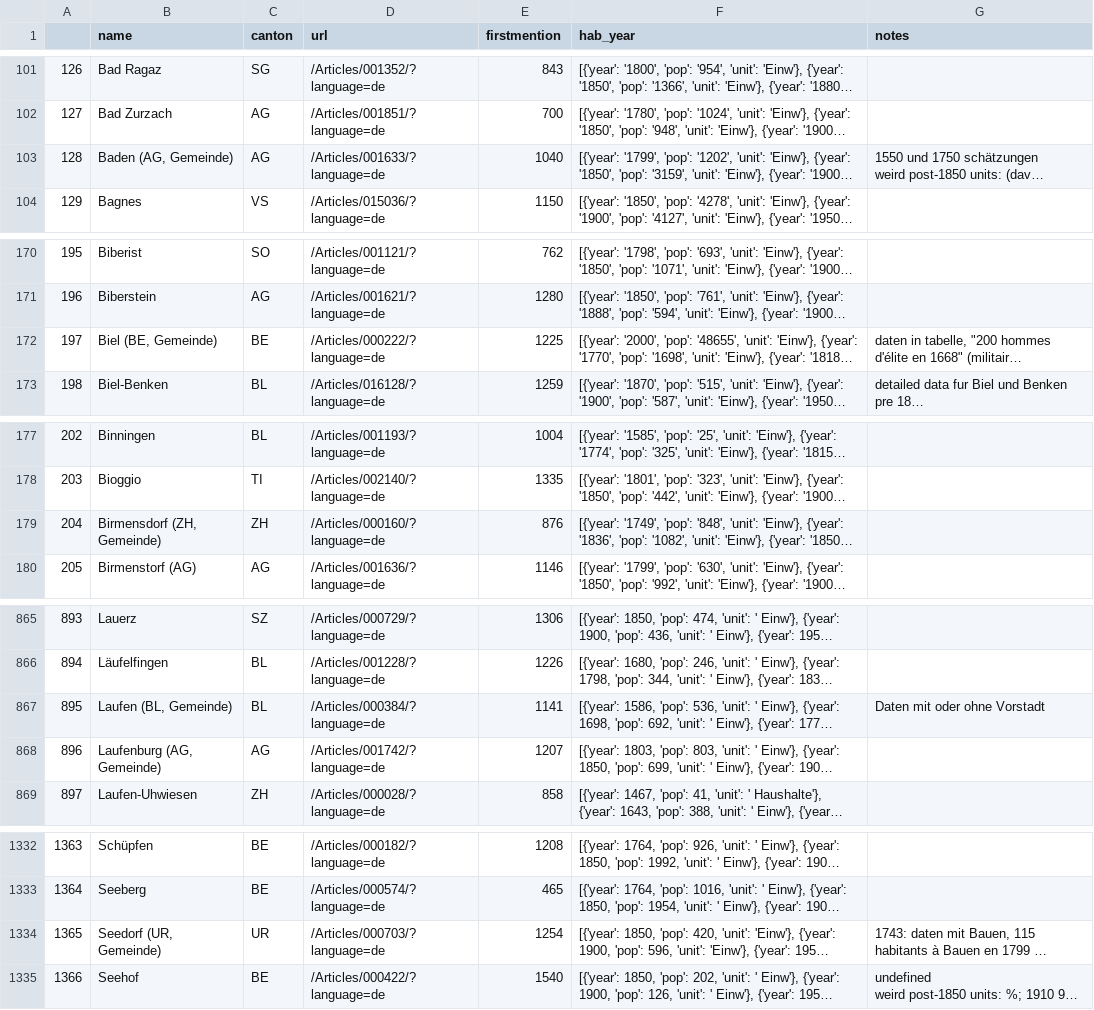
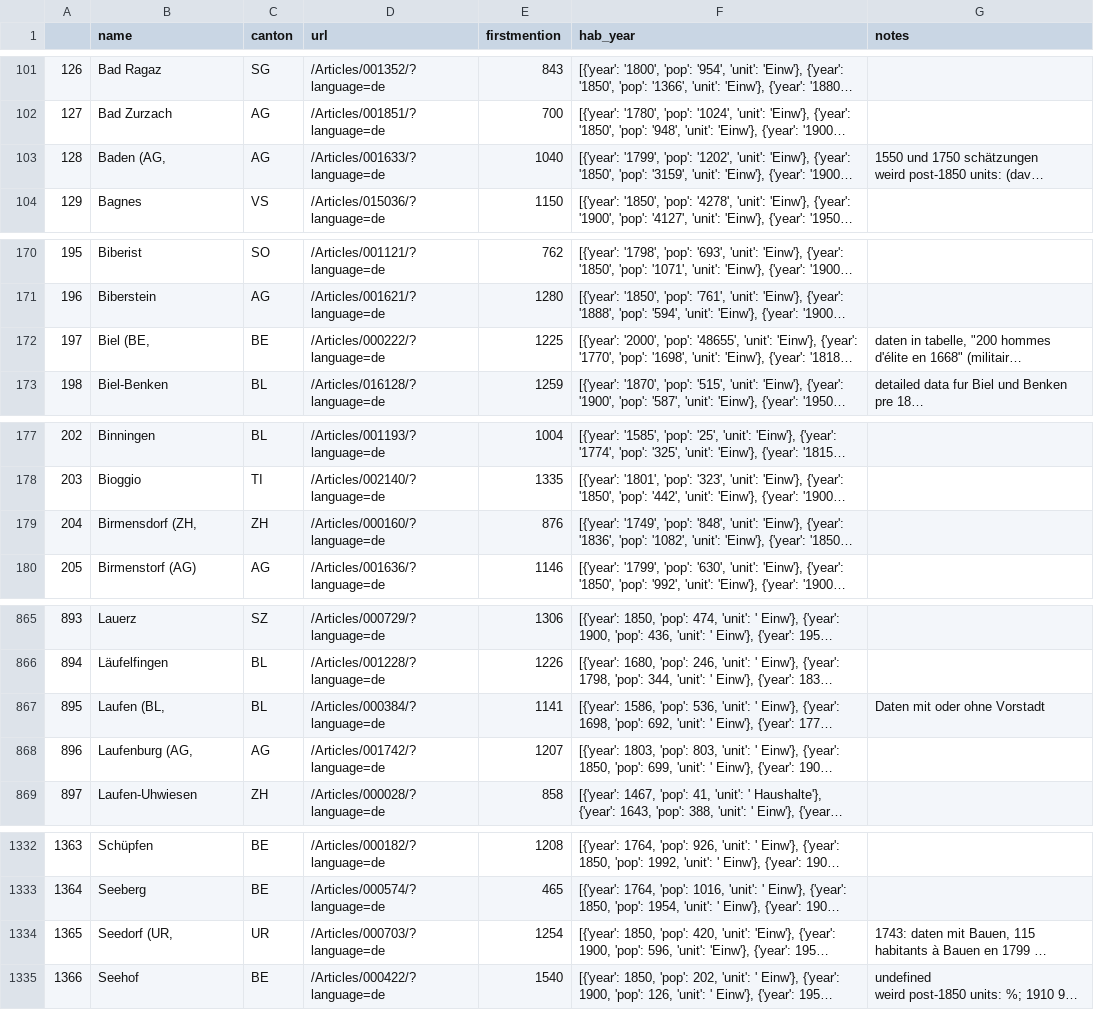
Before and after one commit to dddpt/swiss-population-time-machine, a CSV file: 3_maps/communes.csv, drawn as a sheet; only a part is shown, gaps mark what is left out; long unchanged cells end in …; the diff covers the shown part only; the diff names each change by its address in the sheet, - before the commit and + after, or states it on an @@ line.

Commit message:
fuzzy merge working! data in communes_..._geo.csv

```diff
--- a/3_maps/communes.csv
+++ b/3_maps/communes.csv
-B103 (name): Baden (AG, Gemeinde)
+B103 (name): Baden (AG,
-B172 (name): Biel (BE, Gemeinde)
+B172 (name): Biel (BE,
-B179 (name): Birmensdorf (ZH, Gemeinde)
+B179 (name): Birmensdorf (ZH,
-B867 (name): Laufen (BL, Gemeinde)
+B867 (name): Laufen (BL,
-B868 (name): Laufenburg (AG, Gemeinde)
+B868 (name): Laufenburg (AG,
-B1334 (name): Seedorf (UR, Gemeinde)
+B1334 (name): Seedorf (UR,
```
Also changed, not shown: 3 edited cells elsewhere in this file, 5 other files.
